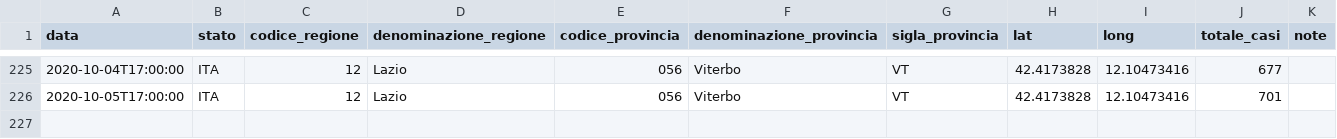
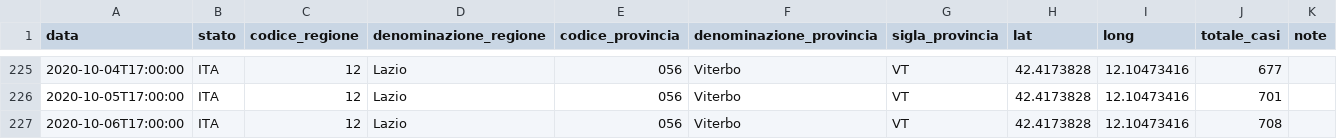
Before and after one commit to EmaTechnologist/COVID19, a CSV file: covid19_viterbo.csv, drawn as a sheet; only a part is shown, gaps mark what is left out.

```diff
--- a/covid19_viterbo.csv
+++ b/covid19_viterbo.csv
@@ -226 +226,2 @@ data,stato,codice_regione,denominazione_regione,codice_provincia,denominazione_p
 2020-10-05T17:00:00,ITA,12,Lazio,056,Viterbo,VT,42.4173828,12.10473416,701,
+2020-10-06T17:00:00,ITA,12,Lazio,056,Viterbo,VT,42.4173828,12.10473416,708,
```
Also changed, not shown: 1 other file.
